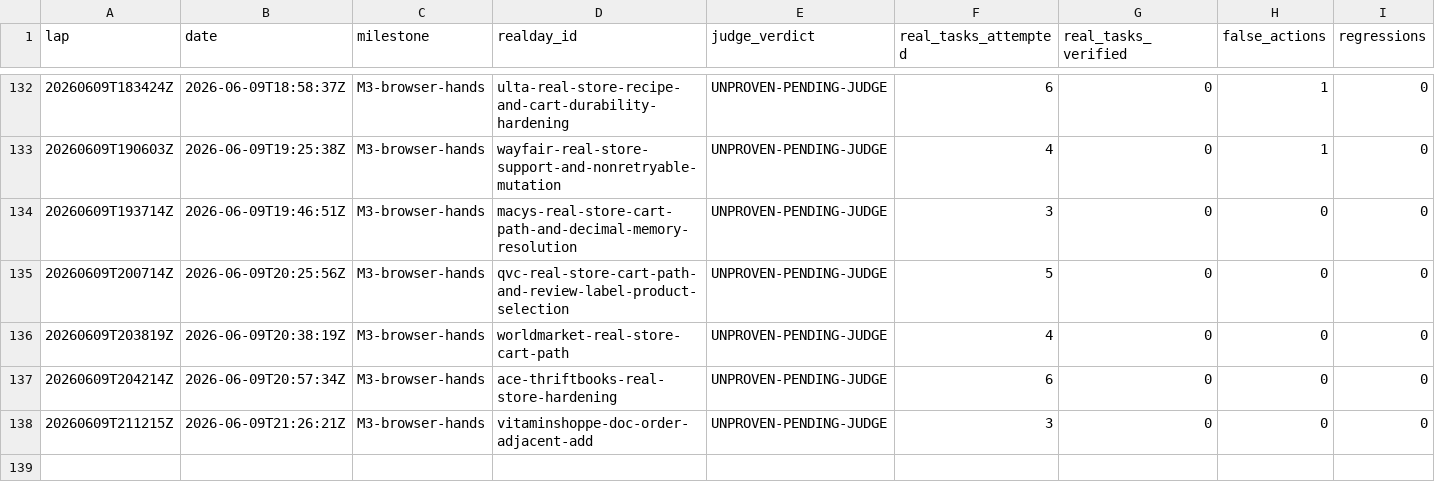
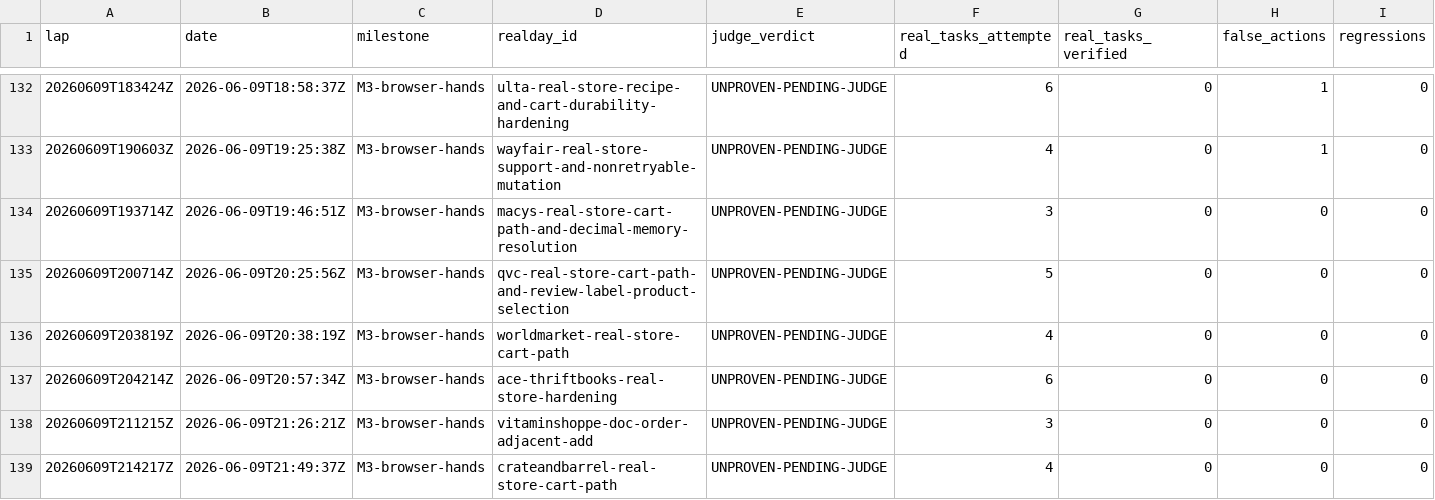
Before and after one commit to anticipation-labs/Anticipy, a CSV file: logs/scorecard.csv, drawn as a sheet; only a part is shown, gaps mark what is left out; rows hold the shown columns only; the diff names each change by its address in the sheet, - before the commit and + after, or states it on an @@ line.

Commit message:
Add Crate commerce cart path

```diff
--- a/logs/scorecard.csv
+++ b/logs/scorecard.csv
+row 139: 20260609T214217Z | 2026-06-09T21:49:37Z | M3-browser-hands | crateandbarrel-real-store-cart-path | UNPROVEN-PENDING-JUDGE | 4 | 0 | 0 | 0
```
Also changed, not shown: 4 other files.
